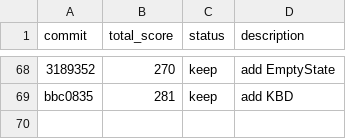
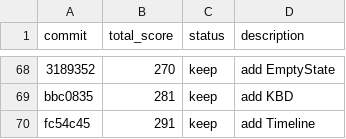
Before and after one commit to tanishqsh/auto-uikit, a TSV file: results.tsv, drawn as a sheet; only a part is shown, gaps mark what is left out; the diff names each change by its address in the sheet, - before the commit and + after, or states it on an @@ line.

```diff
--- a/results.tsv
+++ b/results.tsv
+row 70: fc54c45 | 291 | keep | add Timeline
```
Also changed, not shown: 3 other files.
